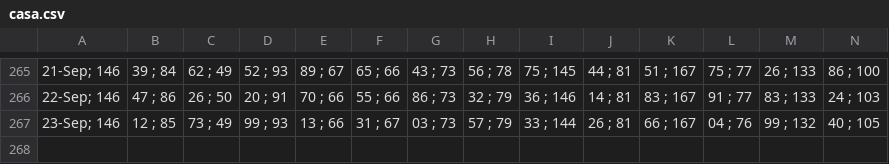
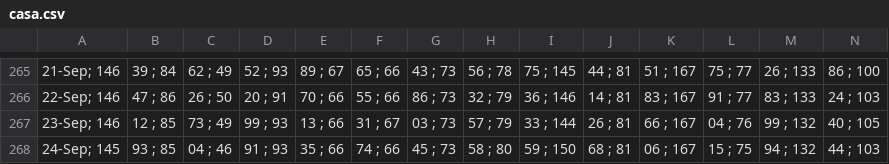
Before and after one commit to alganii14/grafik, a CSV file: csv kcp/casa.csv, drawn as a sheet; only a part is shown, gaps mark what is left out; rows hold the shown columns only; the diff names each change by its address in the sheet, - before the commit and + after, or states it on an @@ line.

```diff
--- a/csv kcp/casa.csv
+++ b/csv kcp/casa.csv
+row 268: 24-Sep; 145 | 93 ; 85 | 04 ; 46 | 91 ; 93 | 35 ; 66 | 74 ; 66 | 45 ; 73 | 58 ; 80 | 59 ; 150 | 68 ; 81 | 06 ; 167 | 15 ; 75 | 94 ; 132 | 44 ; 103
```
Also changed, not shown: csv kcp/dpk.csv, csv kcp/tabungan.csv, 17 other files.
